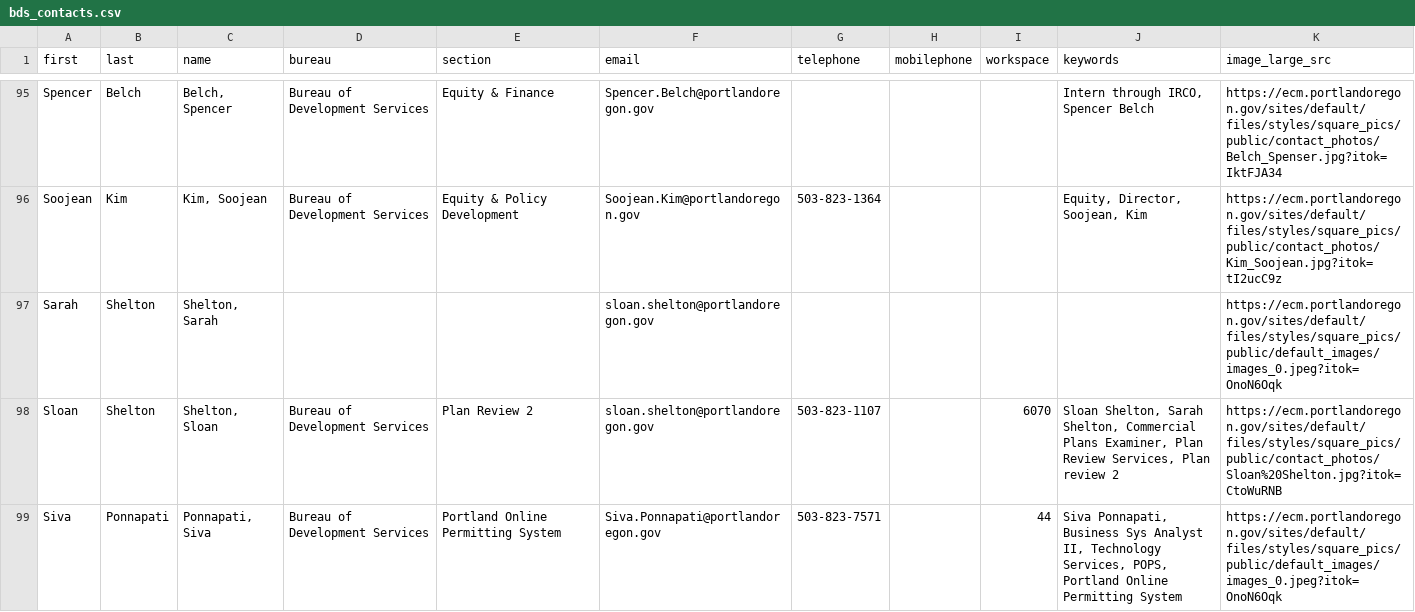
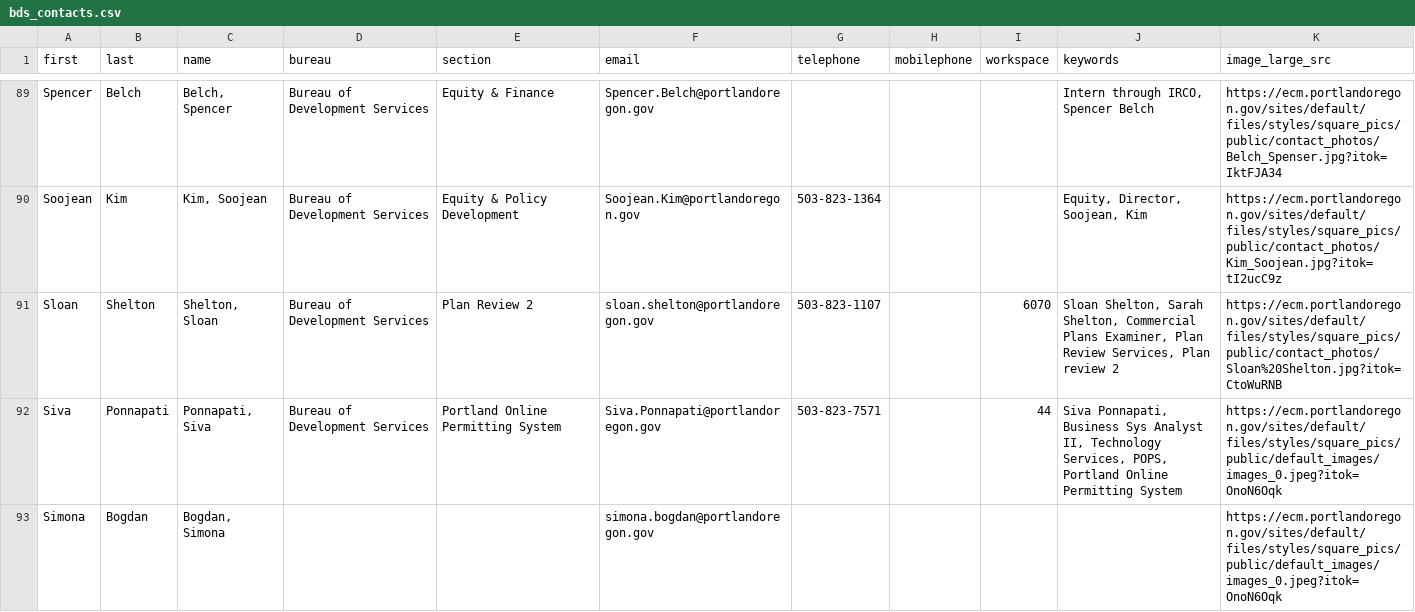
Before and after one commit to eGovPDX/employees, a CSV file: web/modules/custom/employees/bds_contacts.csv, drawn as a sheet; only a part is shown, gaps mark what is left out; the shorter side is filled out with more unchanged rows; the diff covers the shown part only; the diff names each change by its address in the sheet, - before the commit and + after, or states it on an @@ line.

```diff
--- a/web/modules/custom/employees/bds_contacts.csv
+++ b/web/modules/custom/employees/bds_contacts.csv
-row 97: Sarah | Shelton | Shelton, Sarah |  |  | sloan.shelton@portlandoregon.gov |  |  |  |  | https://ecm.portlandoregon.gov/sites/default/files/styles/square_pics/public/default_images/images_0.jpeg?itok=OnoN6Oqk
```
Also changed, not shown: 19 removed rows and 1 edited cell elsewhere in this file.
